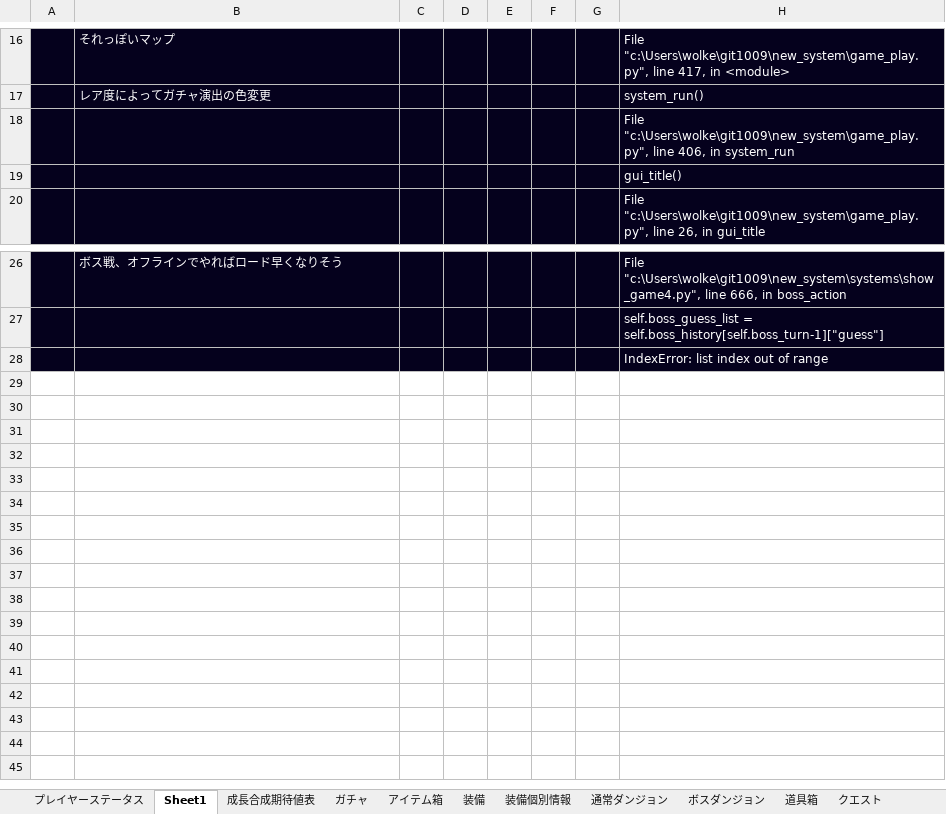
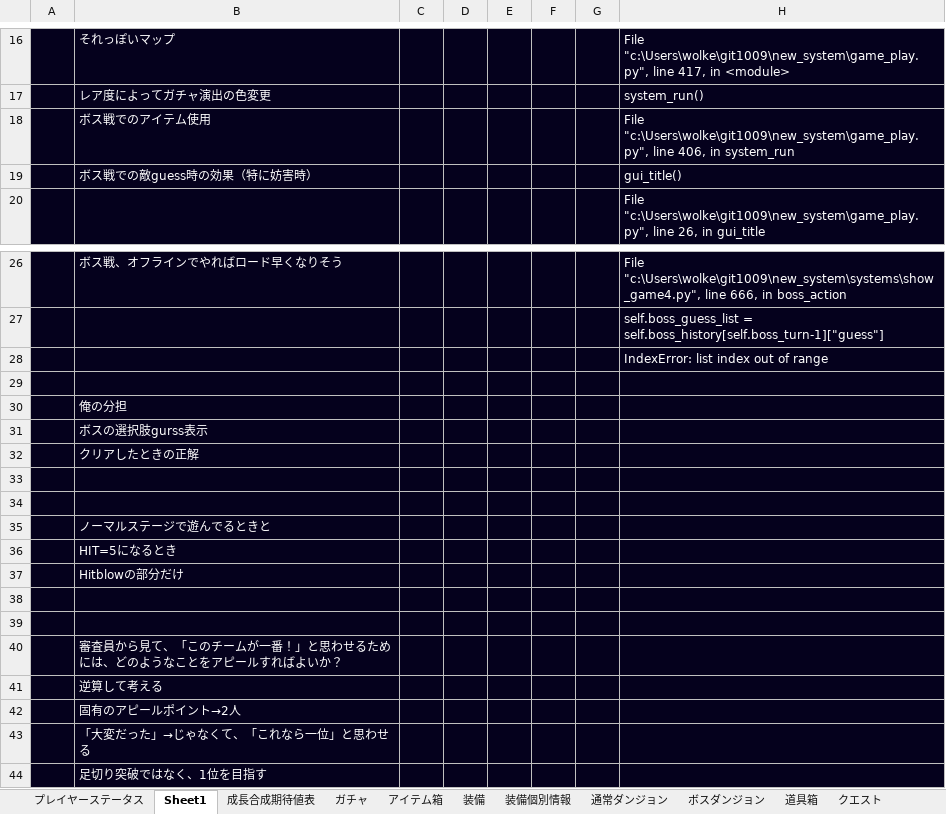
Before and after one commit to TakenokoEmpire/mypj, an Excel workbook: new_system/systems/base.xlsx, sheet Sheet1, drawn as a sheet; only a part is shown, gaps mark what is left out; values as stored, in another font and other column widths than the file's, no borders; the diff names each change by its address in the sheet, - before the commit and + after, or states it on an @@ line.

```diff
--- a/new_system/systems/base.xlsx (sheet Sheet1)
+++ b/new_system/systems/base.xlsx (sheet Sheet1)
-B18: (empty)
+B18: ボス戦でのアイテム使用
-B19: (empty)
+B19: ボス戦での敵guess時の効果（特に妨害時）
+row 29: (empty)
+row 30:  | 俺の分担
+row 31:  | ボスの選択肢gurss表示
+row 32:  | クリアしたときの正解
+row 33: (empty)
+row 34: (empty)
+row 35:  | ノーマルステージで遊んでるときと
+row 36:  | HIT=5になるとき
+row 37:  | Hitblowの部分だけ
+row 38: (empty)
+row 39: (empty)
+row 40:  | 審査員から見て、「このチームが一番！」と思わせるためには、どのようなことをアピールすればよいか？
+row 41:  | 逆算して考える
+row 42:  | 固有のアピールポイント→2人
+row 43:  | 「大変だった」→じゃなくて、「これなら一位」と思わせる
+row 44:  | 足切り突破ではなく、1位を目指す
```
Also changed, not shown: sheet プレイヤーステータス, sheet 装備個別情報, sheet アイテム箱, sheet 道具箱, sheet 魔王, sheet ドラゴン, 4 more sheets, other sheet tabs, 3 other files.
